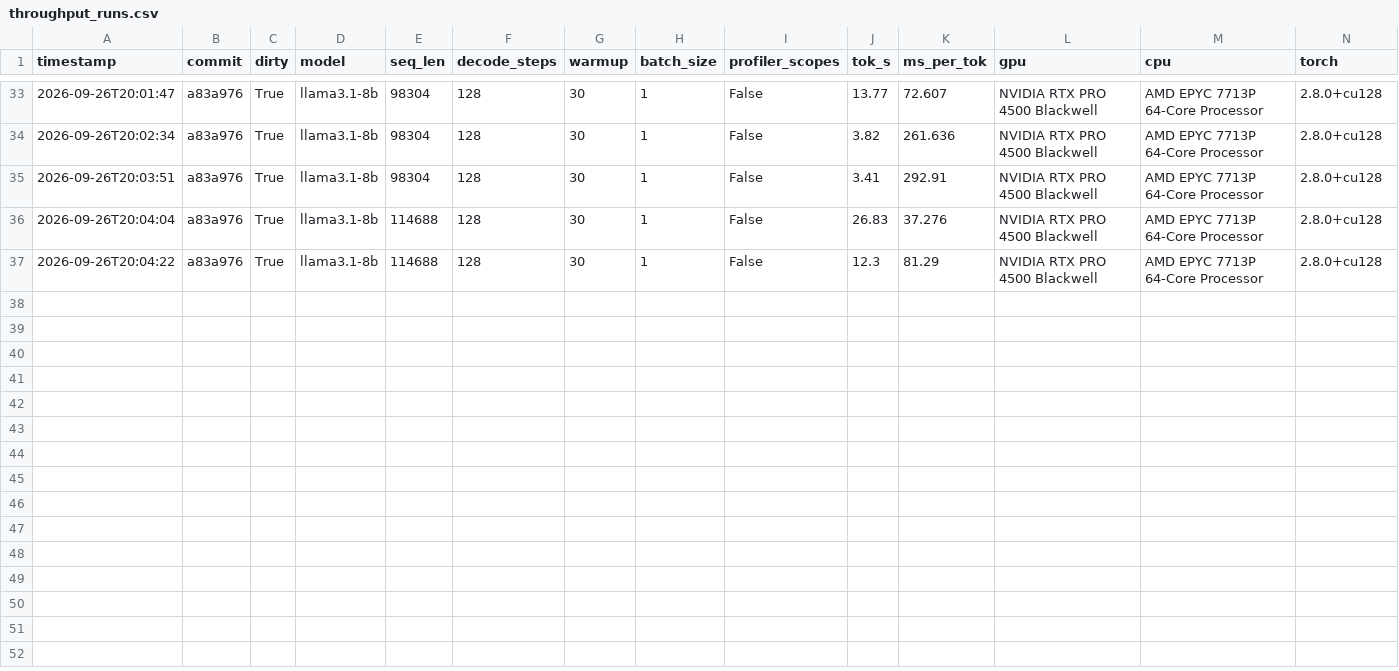
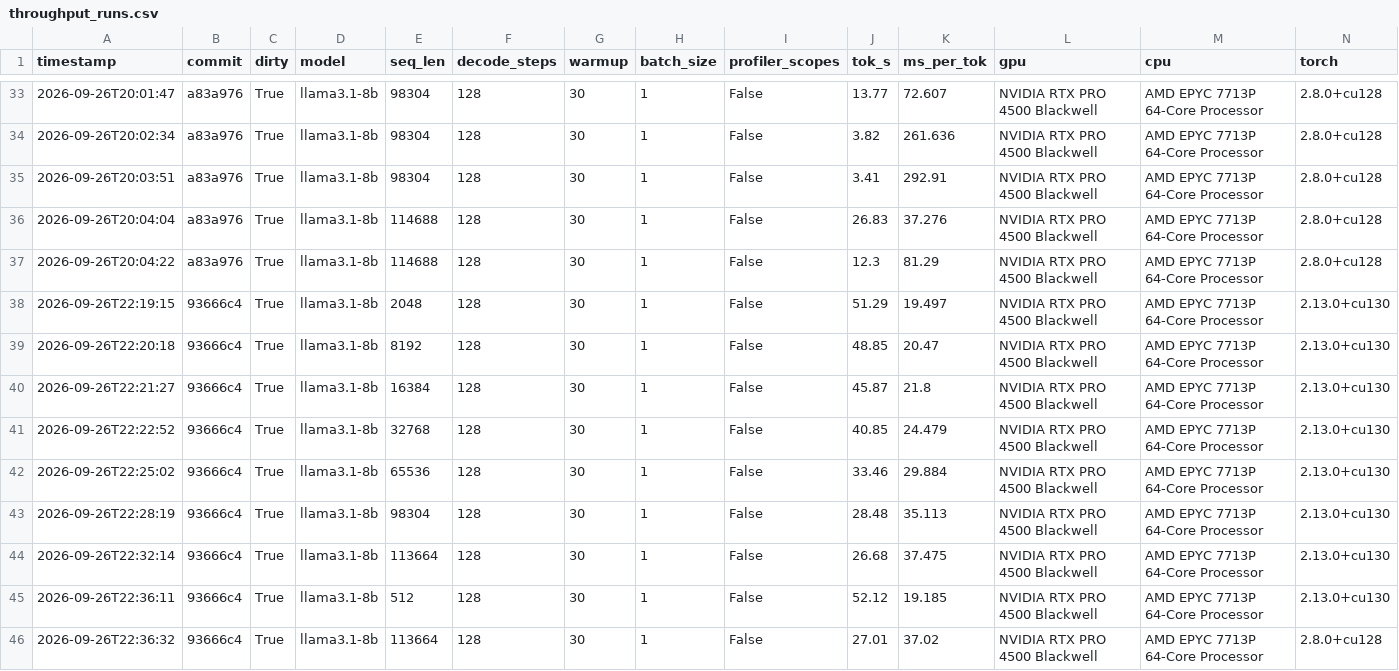
Before and after one commit to cloudui/inference, a CSV file: benchmarks/results/throughput_runs.csv, drawn as a sheet; only a part is shown, gaps mark what is left out; rows hold the shown columns only; the diff names each change by its address in the sheet, - before the commit and + after, or states it on an @@ line.

```diff
--- a/benchmarks/results/throughput_runs.csv
+++ b/benchmarks/results/throughput_runs.csv
+row 38: 2026-09-26T22:19:15 | 93666c4 | True | llama3.1-8b | 2048 | 128 | 30 | 1 | False | 51.29 | 19.497 | NVIDIA RTX PRO 4500 Blackwell | AMD EPYC 7713P 64-Core Processor | 2.13.0+cu130
+row 39: 2026-09-26T22:20:18 | 93666c4 | True | llama3.1-8b | 8192 | 128 | 30 | 1 | False | 48.85 | 20.47 | NVIDIA RTX PRO 4500 Blackwell | AMD EPYC 7713P 64-Core Processor | 2.13.0+cu130
+row 40: 2026-09-26T22:21:27 | 93666c4 | True | llama3.1-8b | 16384 | 128 | 30 | 1 | False | 45.87 | 21.8 | NVIDIA RTX PRO 4500 Blackwell | AMD EPYC 7713P 64-Core Processor | 2.13.0+cu130
+row 41: 2026-09-26T22:22:52 | 93666c4 | True | llama3.1-8b | 32768 | 128 | 30 | 1 | False | 40.85 | 24.479 | NVIDIA RTX PRO 4500 Blackwell | AMD EPYC 7713P 64-Core Processor | 2.13.0+cu130
+row 42: 2026-09-26T22:25:02 | 93666c4 | True | llama3.1-8b | 65536 | 128 | 30 | 1 | False | 33.46 | 29.884 | NVIDIA RTX PRO 4500 Blackwell | AMD EPYC 7713P 64-Core Processor | 2.13.0+cu130
+row 43: 2026-09-26T22:28:19 | 93666c4 | True | llama3.1-8b | 98304 | 128 | 30 | 1 | False | 28.48 | 35.113 | NVIDIA RTX PRO 4500 Blackwell | AMD EPYC 7713P 64-Core Processor | 2.13.0+cu130
+row 44: 2026-09-26T22:32:14 | 93666c4 | True | llama3.1-8b | 113664 | 128 | 30 | 1 | False | 26.68 | 37.475 | NVIDIA RTX PRO 4500 Blackwell | AMD EPYC 7713P 64-Core Processor | 2.13.0+cu130
+row 45: 2026-09-26T22:36:11 | 93666c4 | True | llama3.1-8b | 512 | 128 | 30 | 1 | False | 52.12 | 19.185 | NVIDIA RTX PRO 4500 Blackwell | AMD EPYC 7713P 64-Core Processor | 2.13.0+cu130
+row 46: 2026-09-26T22:36:32 | 93666c4 | True | llama3.1-8b | 113664 | 128 | 30 | 1 | False | 27.01 | 37.02 | NVIDIA RTX PRO 4500 Blackwell | AMD EPYC 7713P 64-Core Processor | 2.8.0+cu128
```
Also changed, not shown: 6 other files.
